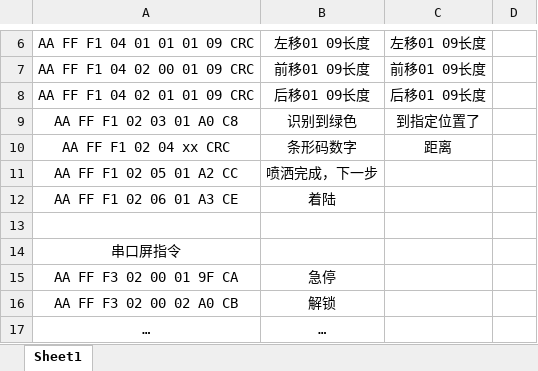
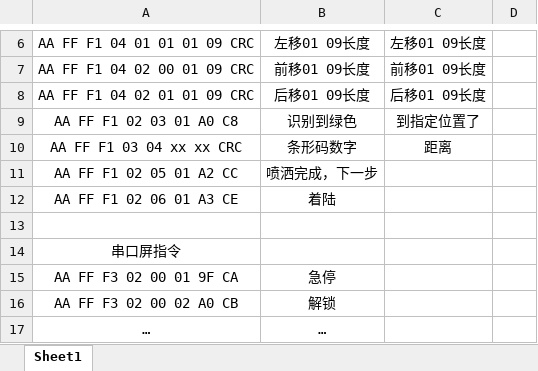
Before and after one commit to tualatinlz/NUEDC, an Excel workbook: tools/通信包格式.xlsx, sheet Sheet1, drawn as a sheet; only a part is shown, gaps mark what is left out; values as stored, in another font and other column widths than the file's, no borders; the diff names each change by its address in the sheet, - before the commit and + after, or states it on an @@ line.

```diff
--- a/tools/通信包格式.xlsx (sheet Sheet1)
+++ b/tools/通信包格式.xlsx (sheet Sheet1)
-A10: AA FF F1 02 04 xx CRC
+A10: AA FF F1 03 04 xx xx CRC
```
Also changed, not shown: 7 other files.
